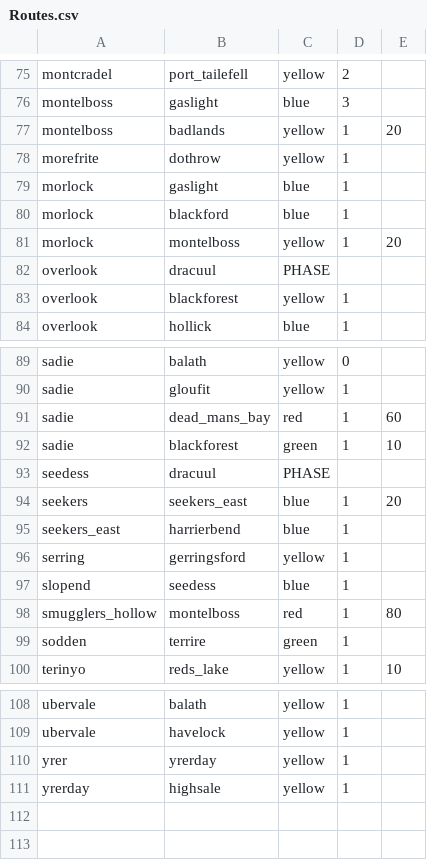
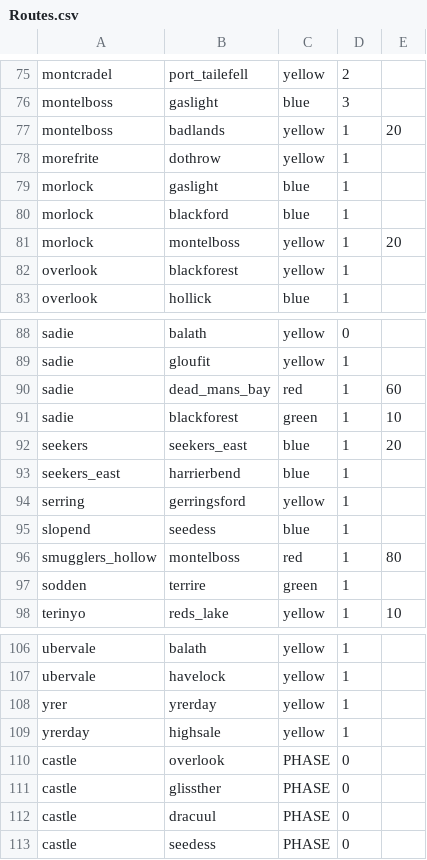
Before and after one commit to lkingsford/18drac_lazyclient, a CSV file: app/assets/Routes.csv (was Routes.csv), drawn as a sheet; only a part is shown, gaps mark what is left out; removed rows and columns are numbered as before the commit, all else as after; the diff names each change by its address in the sheet, - before the commit and + after, or states it on an @@ line.

```diff
--- a/Routes.csv
+++ b/app/assets/Routes.csv
-row 82: overlook | dracuul | PHASE
-row 93: seedess | dracuul | PHASE
+row 110: castle | overlook | PHASE | 0
+row 111: castle | glissther | PHASE | 0
+row 112: castle | dracuul | PHASE | 0
+row 113: castle | seedess | PHASE | 0
```
Also changed, not shown: app/assets/Destinations.csv, 12 other files.
